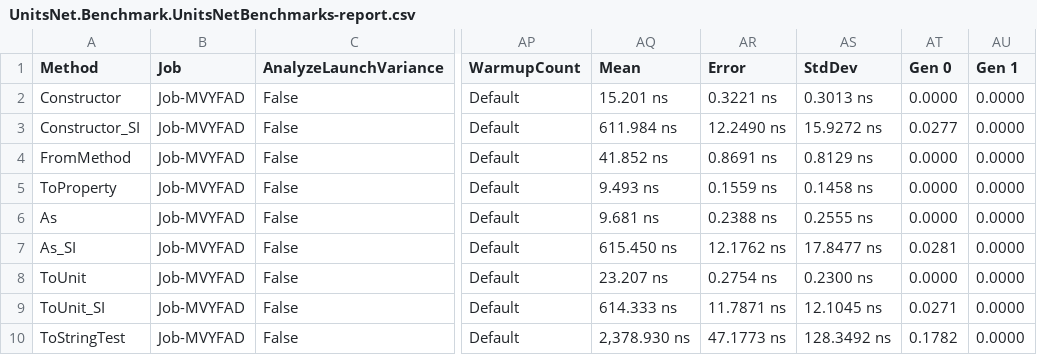
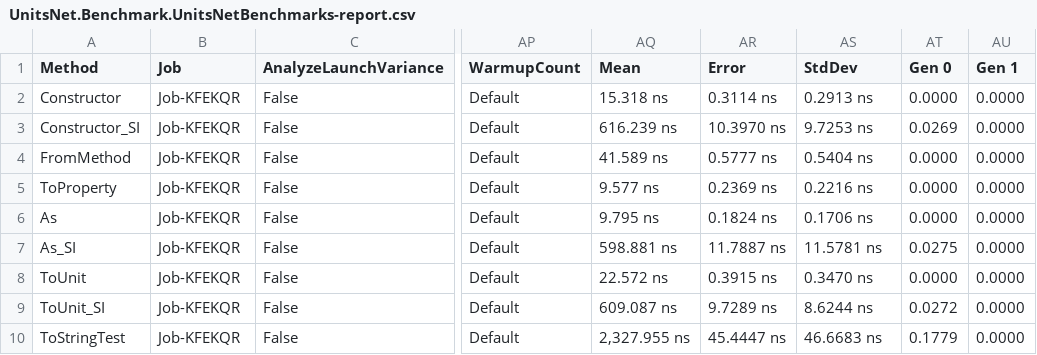
Before and after one commit to angularsen/UnitsNet, a CSV file: benchmarks/net472/results/UnitsNet.Benchmark.UnitsNetBenchmarks-report.csv, drawn as a sheet; only a part is shown, gaps mark what is left out; the diff covers the shown part only; the diff names each change by its address in the sheet, - before the commit and + after, or states it on an @@ line.

Commit message:
Automatic benchmark generation for f8b54550ec941357a75bc5d906542d255350156d

```diff
--- a/benchmarks/net472/results/UnitsNet.Benchmark.UnitsNetBenchmarks-report.csv
+++ b/benchmarks/net472/results/UnitsNet.Benchmark.UnitsNetBenchmarks-report.csv
-B2:B10 (Job): Job-MVYFAD
+B2:B10 (Job): Job-KFEKQR
-AQ2 (Mean): 15.201 ns
+AQ2 (Mean): 15.318 ns
-AR2 (Error): 0.3221 ns
+AR2 (Error): 0.3114 ns
-AS2 (StdDev): 0.3013 ns
+AS2 (StdDev): 0.2913 ns
-AQ3 (Mean): 611.984 ns
+AQ3 (Mean): 616.239 ns
-AR3 (Error): 12.2490 ns
+AR3 (Error): 10.3970 ns
-AS3 (StdDev): 15.9272 ns
+AS3 (StdDev): 9.7253 ns
-AT3 (Gen 0): 0.0277
+AT3 (Gen 0): 0.0269
-AQ4 (Mean): 41.852 ns
+AQ4 (Mean): 41.589 ns
-AR4 (Error): 0.8691 ns
+AR4 (Error): 0.5777 ns
-AS4 (StdDev): 0.8129 ns
+AS4 (StdDev): 0.5404 ns
-AQ5 (Mean): 9.493 ns
+AQ5 (Mean): 9.577 ns
-AR5 (Error): 0.1559 ns
+AR5 (Error): 0.2369 ns
-AS5 (StdDev): 0.1458 ns
+AS5 (StdDev): 0.2216 ns
-AQ6 (Mean): 9.681 ns
+AQ6 (Mean): 9.795 ns
-AR6 (Error): 0.2388 ns
+AR6 (Error): 0.1824 ns
-AS6 (StdDev): 0.2555 ns
+AS6 (StdDev): 0.1706 ns
-AQ7 (Mean): 615.450 ns
+AQ7 (Mean): 598.881 ns
-AR7 (Error): 12.1762 ns
+AR7 (Error): 11.7887 ns
-AS7 (StdDev): 17.8477 ns
+AS7 (StdDev): 11.5781 ns
-AT7 (Gen 0): 0.0281
+AT7 (Gen 0): 0.0275
-AQ8 (Mean): 23.207 ns
+AQ8 (Mean): 22.572 ns
-AR8 (Error): 0.2754 ns
+AR8 (Error): 0.3915 ns
-AS8 (StdDev): 0.2300 ns
+AS8 (StdDev): 0.3470 ns
-AQ9 (Mean): 614.333 ns
+AQ9 (Mean): 609.087 ns
-AR9 (Error): 11.7871 ns
+AR9 (Error): 9.7289 ns
-AS9 (StdDev): 12.1045 ns
+AS9 (StdDev): 8.6244 ns
-AT9 (Gen 0): 0.0271
+AT9 (Gen 0): 0.0272
-AQ10 (Mean): 2,378.930 ns
+AQ10 (Mean): 2,327.955 ns
-AR10 (Error): 47.1773 ns
+AR10 (Error): 45.4447 ns
-AS10 (StdDev): 128.3492 ns
+AS10 (StdDev): 46.6683 ns
-AT10 (Gen 0): 0.1782
+AT10 (Gen 0): 0.1779
```
Also changed, not shown: 43 edited cells elsewhere in this file, 5 other files.
